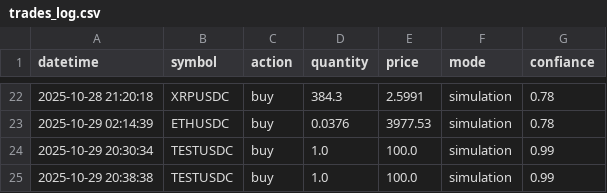
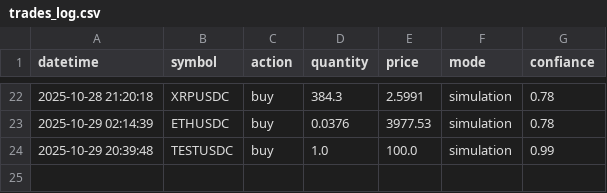
Before and after one commit to SaberKa/trading-dashboard, a CSV file: trades_log.csv, drawn as a sheet; only a part is shown, gaps mark what is left out.

Commit message:
Update trades_log.csv - 2025-10-29 20:39:48

```diff
--- a/trades_log.csv
+++ b/trades_log.csv
@@ -23,3 +23,2 @@ datetime,symbol,action,quantity,price,mode,confiance
 2025-10-29 02:14:39,ETHUSDC,buy,0.0376,3977.53,simulation,0.78
-2025-10-29 20:30:34,TESTUSDC,buy,1.0,100.0,simulation,0.99
-2025-10-29 20:38:38,TESTUSDC,buy,1.0,100.0,simulation,0.99
+2025-10-29 20:39:48,TESTUSDC,buy,1.0,100.0,simulation,0.99
```
